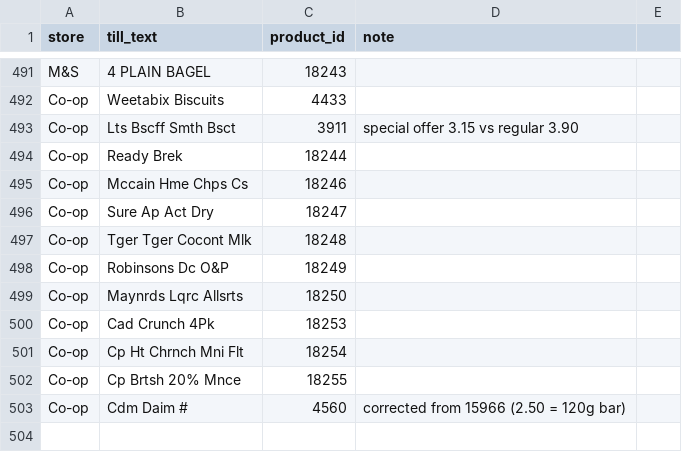
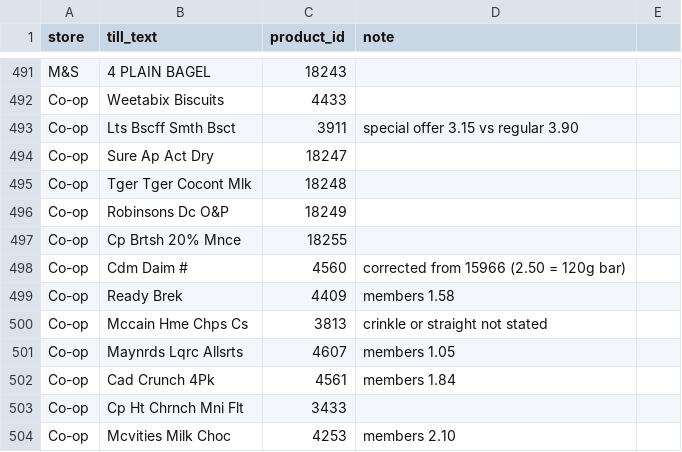
Before and after one commit to Predator1960/JerseyBasket, a CSV file: marketing-tools/receipt_glossary.csv, drawn as a sheet; only a part is shown, gaps mark what is left out.

```diff
--- a/marketing-tools/receipt_glossary.csv
+++ b/marketing-tools/receipt_glossary.csv
@@ -493,4 +493,2 @@ Co-op,Weetabix Biscuits,4433,
 Co-op,Lts Bscff Smth Bsct,3911,special offer 3.15 vs regular 3.90
-Co-op,Ready Brek,18244,
-Co-op,Mccain Hme Chps Cs,18246,
 Co-op,Sure Ap Act Dry,18247,
@@ -498,6 +496,9 @@ Co-op,Tger Tger Cocont Mlk,18248,
 Co-op,Robinsons Dc O&P,18249,
-Co-op,Maynrds Lqrc Allsrts,18250,
-Co-op,Cad Crunch 4Pk,18253,
-Co-op,Cp Ht Chrnch Mni Flt,18254,
 Co-op,Cp Brtsh 20% Mnce,18255,
 Co-op,Cdm Daim #,4560,corrected from 15966 (2.50 = 120g bar)
+Co-op,Ready Brek,4409,members 1.58
+Co-op,Mccain Hme Chps Cs,3813,crinkle or straight not stated
+Co-op,Maynrds Lqrc Allsrts,4607,members 1.05
+Co-op,Cad Crunch 4Pk,4561,members 1.84
+Co-op,Cp Ht Chrnch Mni Flt,3433,
+Co-op,Mcvities Milk Choc,4253,members 2.10
```
Also changed, not shown: 2 other files.
